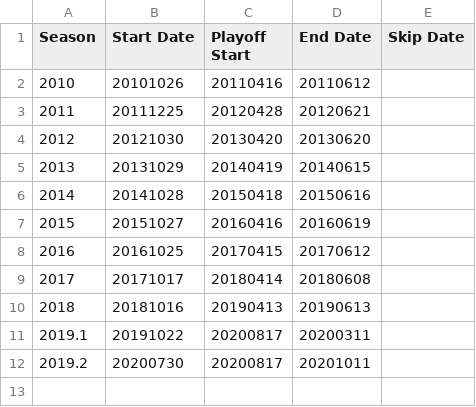
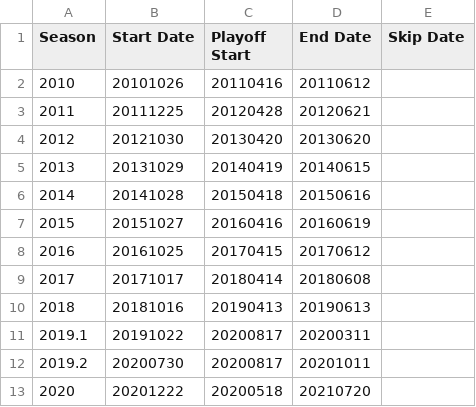
Before and after one commit to grdavis/box-score-scraper, a CSV file: NBA/season_facts.csv, drawn as a sheet.

```diff
--- a/NBA/season_facts.csv
+++ b/NBA/season_facts.csv
@@ -12 +12,2 @@
 2019.2,20200730,20200817,20201011,
+2020,20201222,20200518,20210720,
```
Also changed, not shown: NFL/NFL_2010-2020_season.csv, NHL/season_facts.csv, 16 other files.
